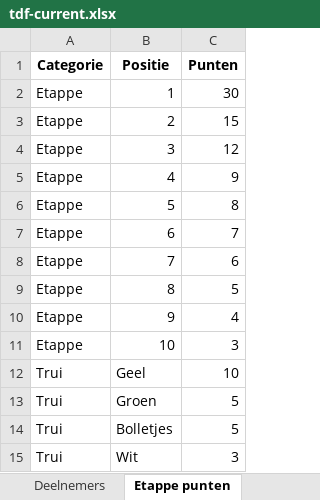
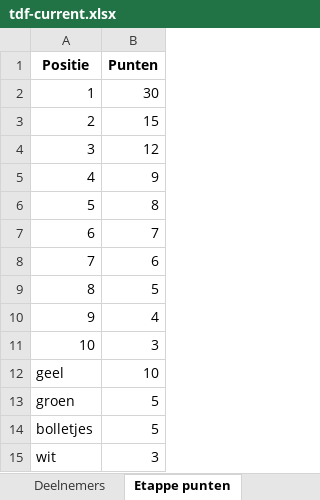
Before and after one commit to PahliAi/TourPloeg2025, an Excel workbook: tdf-current.xlsx, sheet Etappe punten, drawn as a sheet; values as stored, in another font and other column widths than the file's, no borders; removed rows and columns are numbered as before the commit, all else as after; the diff names each change by its address in the sheet, - before the commit and + after, or states it on an @@ line.

Commit message:
v0.15 Bolletjes 5 punten

```diff
--- a/tdf-current.xlsx (sheet Etappe punten)
+++ b/tdf-current.xlsx (sheet Etappe punten)
-column A (Categorie), rows 2-15: Etappe | Etappe | Etappe | Etappe | Etappe | Etappe | Etappe | Etappe | Etappe | Etappe | Trui | Trui | Trui | Trui
-A12 (Positie): Geel
+A12 (Positie): geel
-A13 (Positie): Groen
+A13 (Positie): groen
-A14 (Positie): Bolletjes
+A14 (Positie): bolletjes
-A15 (Positie): Wit
+A15 (Positie): wit
```
Also changed, not shown: sheet Eindklassement punten, other sheet tabs, tdf-2024.xlsx, 11 other files.
